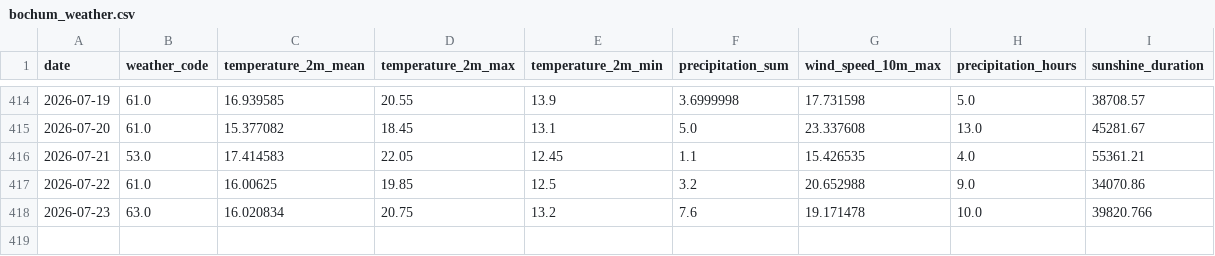
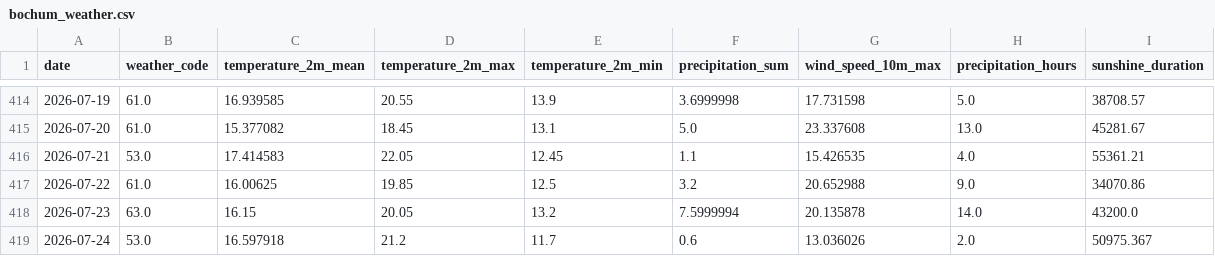
Before and after one commit to fischer-jonas/bbq-tableau, a CSV file: bochum_weather.csv, drawn as a sheet; only a part is shown, gaps mark what is left out.

Commit message:
Daily weather update

```diff
--- a/bochum_weather.csv
+++ b/bochum_weather.csv
@@ -417,2 +417,3 @@ date,weather_code,temperature_2m_mean,temperature_2m_max,temperature_2m_min,prec
 2026-07-22,61.0,16.00625,19.85,12.5,3.2,20.652988,9.0,34070.86
-2026-07-23,63.0,16.020834,20.75,13.2,7.6,19.171478,10.0,39820.766
+2026-07-23,63.0,16.15,20.05,13.2,7.5999994,20.135878,14.0,43200.0
+2026-07-24,53.0,16.597918,21.2,11.7,0.6,13.036026,2.0,50975.367
```
Also changed, not shown: glfi.csv.
